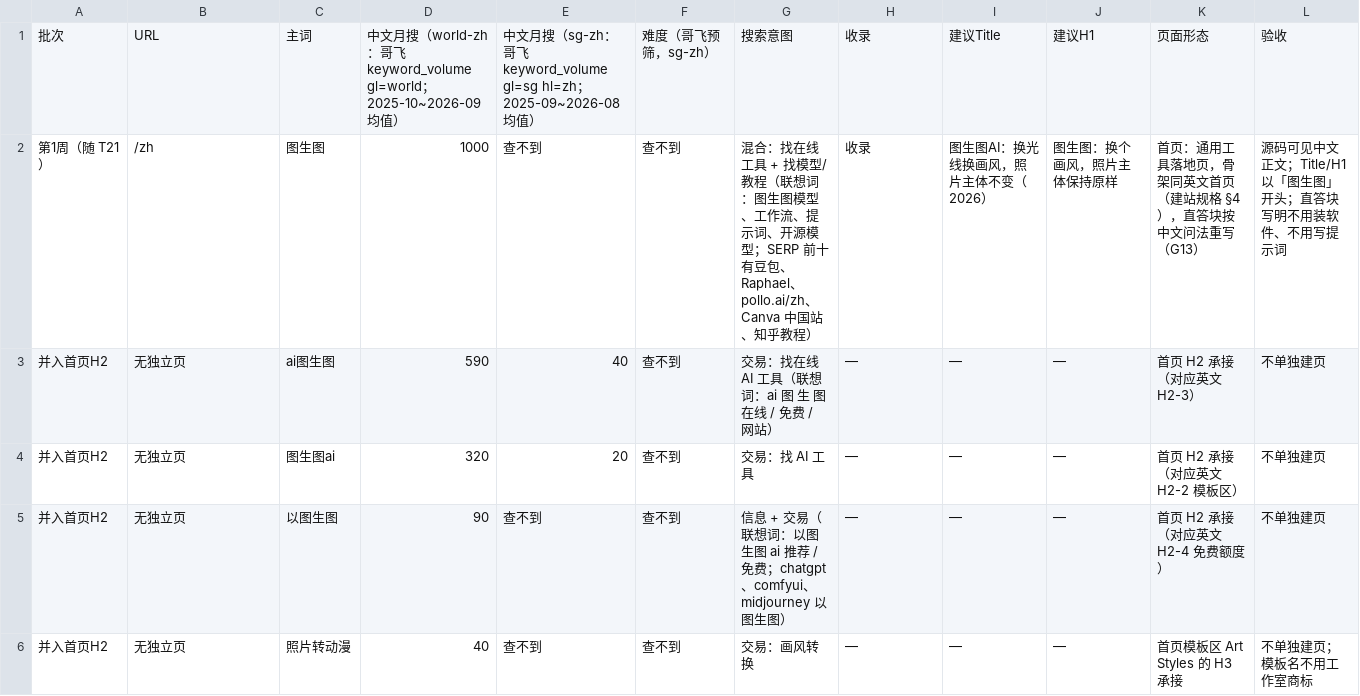
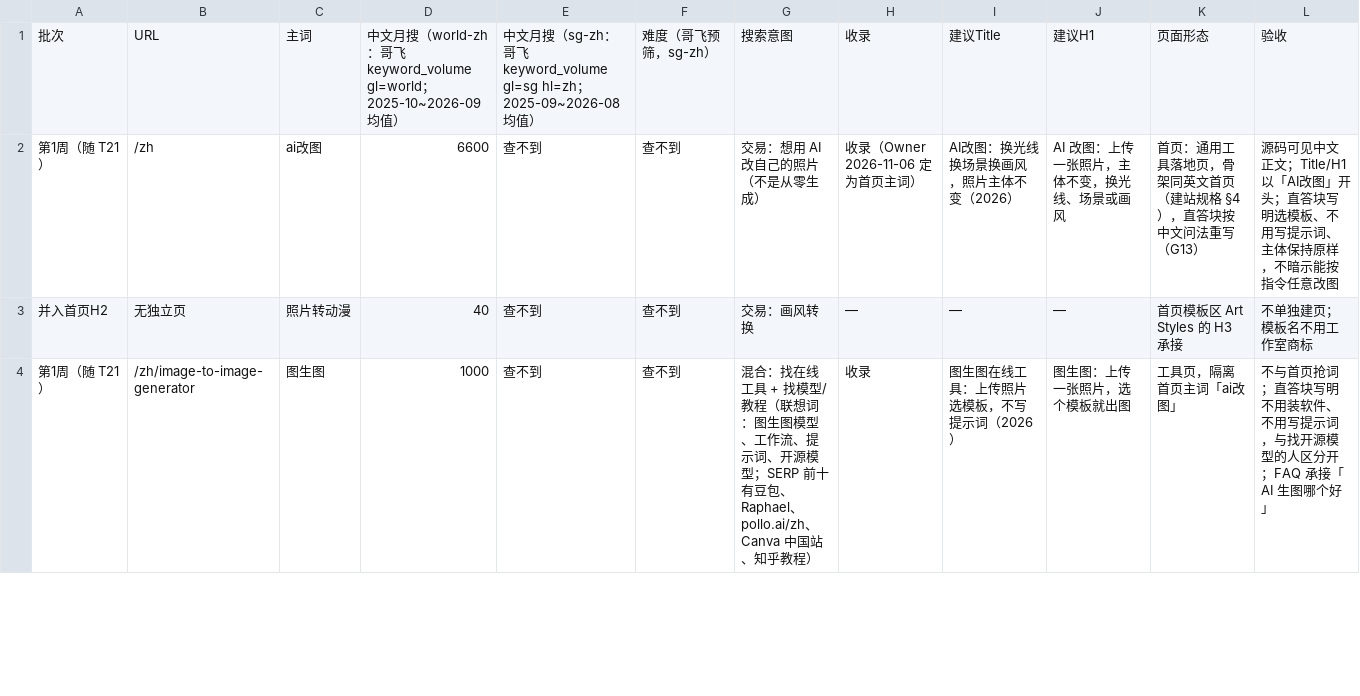
Before and after one commit to Crnobog9527/shotviva, a CSV file: seo资料/Shotviva 页面与主词映射（中文口径）.csv, drawn as a sheet; only a part is shown; the diff covers the shown part only.

```diff
--- a/seo资料/Shotviva 页面与主词映射（中文口径）.csv
+++ b/seo资料/Shotviva 页面与主词映射（中文口径）.csv
@@ -1,6 +1,4 @@
 批次,URL,主词,中文月搜（world-zh：哥飞 keyword_volume gl=world；2025-10~2026-09 均值）,中文月搜（sg-zh：哥飞 keyword_volume gl=sg hl=zh；2025-09~2026-08 均值）,难度（哥飞预筛，sg-zh）,搜索意图,收录,建议Title,建议H1,页面形态,验收
-第1周（随 T21）,/zh,图生图,1000,查不到,查不到,混合：找在线工具 + 找模型/教程（联想词：图生图模型、工作流、提示词、开源模型；SERP 前十有豆包、Raphael、pollo.ai/zh、Canva 中国站、知乎教程）,收录,图生图AI：换光线换画风，照片主体不变（2026）,图生图：换个画风，照片主体保持原样,首页：通用工具落地页，骨架同英文首页（建站规格 §4），直答块按中文问法重写（G13）,源码可见中文正文；Title/H1 以「图生图」开头；直答块写明不用装软件、不用写提示词
-并入首页H2,无独立页,ai图生图,590,40,查不到,交易：找在线 AI 工具（联想词：ai 图 生 图 在线 / 免费 / 网站）,—,—,—,首页 H2 承接（对应英文 H2-3）,不单独建页
-并入首页H2,无独立页,图生图ai,320,20,查不到,交易：找 AI 工具,—,—,—,首页 H2 承接（对应英文 H2-2 模板区）,不单独建页
-并入首页H2,无独立页,以图生图,90,查不到,查不到,信息 + 交易（联想词：以图生图 ai 推荐 / 免费；chatgpt、comfyui、midjourney 以图生图）,—,—,—,首页 H2 承接（对应英文 H2-4 免费额度）,不单独建页
+第1周（随 T21）,/zh,ai改图,6600,查不到,查不到,交易：想用 AI 改自己的照片（不是从零生成）,收录（Owner 2026-11-06 定为首页主词）,AI改图：换光线换场景换画风，照片主体不变（2026）,AI 改图：上传一张照片，主体不变，换光线、场景或画风,首页：通用工具落地页，骨架同英文首页（建站规格 §4），直答块按中文问法重写（G13）,源码可见中文正文；Title/H1 以「AI改图」开头；直答块写明选模板、不用写提示词、主体保持原样，不暗示能按指令任意改图
 并入首页H2,无独立页,照片转动漫,40,查不到,查不到,交易：画风转换,—,—,—,首页模板区 Art Styles 的 H3 承接,不单独建页；模板名不用工作室商标
+第1周（随 T21）,/zh/image-to-image-generator,图生图,1000,查不到,查不到,混合：找在线工具 + 找模型/教程（联想词：图生图模型、工作流、提示词、开源模型；SERP 前十有豆包、Raphael、pollo.ai/zh、Canva 中国站、知乎教程）,收录,图生图在线工具：上传照片选模板，不写提示词（2026）,图生图：上传一张照片，选个模板就出图,工具页，隔离首页主词「ai改图」,不与首页抢词；直答块写明不用装软件、不用写提示词，与找开源模型的人区分开；FAQ 承接「AI 生图哪个好」
```
Also changed, not shown: 3 added rows, 1 removed row and 11 edited cells elsewhere in this file, seo资料/Shotviva 页面与主词映射（美国口径）.csv, 1 other file.
